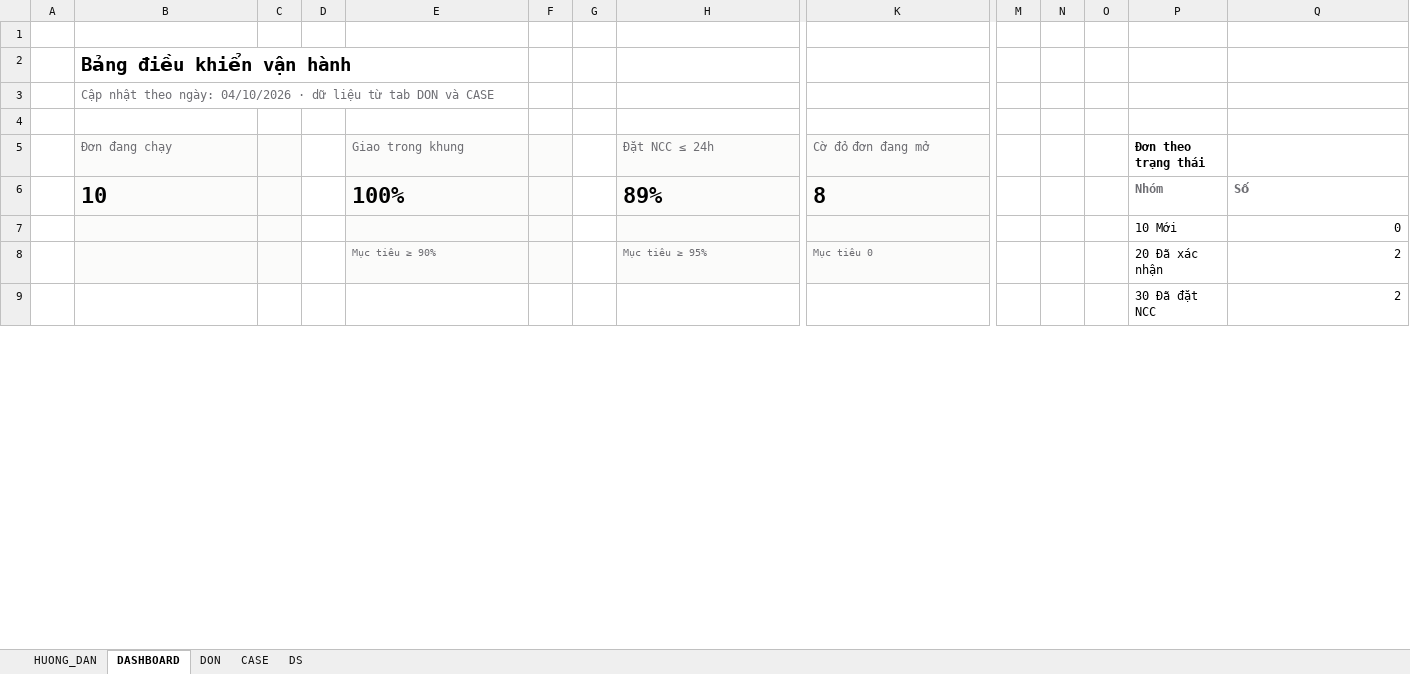
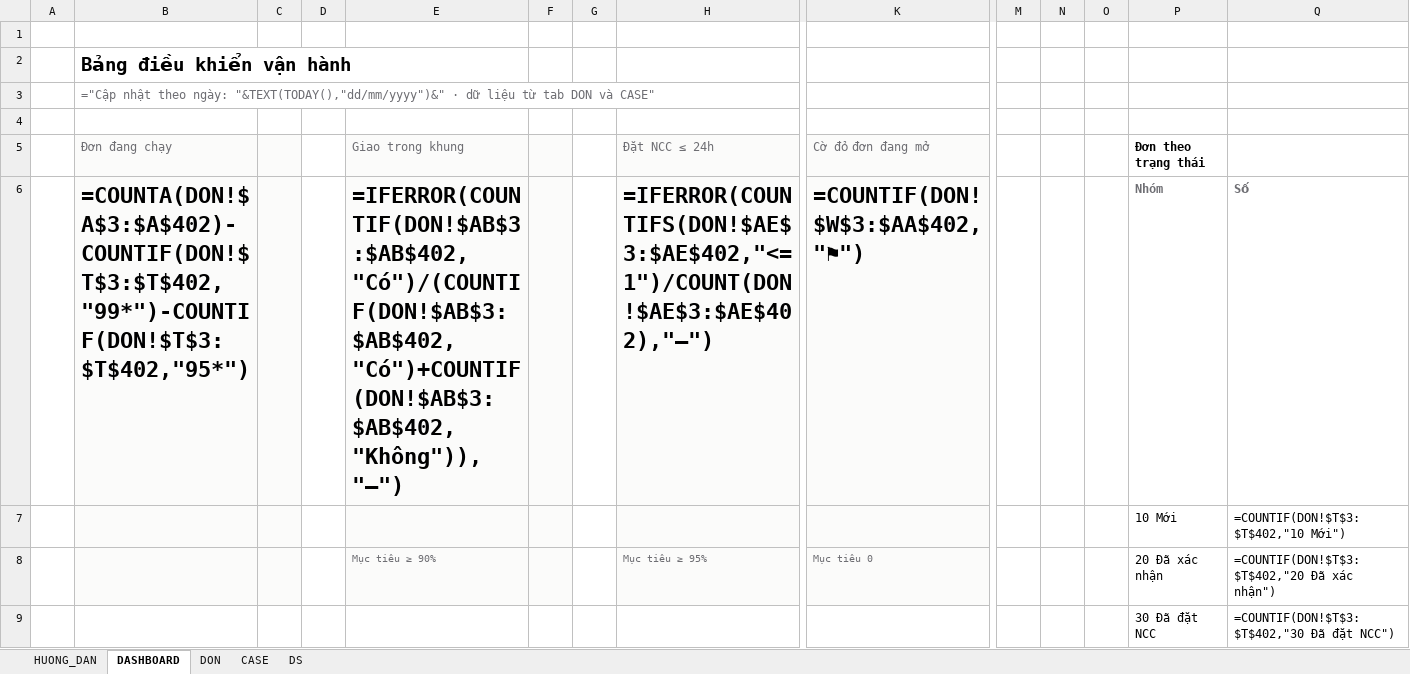
Before and after one commit to Doanngocmyy/brand-operating-handbook, an Excel workbook: templates/SOP-Tracker.xlsx, sheet DASHBOARD, drawn as a sheet; only a part is shown, gaps mark what is left out; values as stored, in another font and other column widths than the file's, no borders; formulas without a stored value are shown as written; charts and pictures not drawn; removed rows and columns are numbered as before the commit, all else as after; rows hold the shown columns only; the diff covers the shown part only; the diff names each change by its address in the sheet, - before the commit and + after, or states it on an @@ line.

```diff
--- a/templates/SOP-Tracker.xlsx (sheet DASHBOARD)
+++ b/templates/SOP-Tracker.xlsx (sheet DASHBOARD)
-B3 (Đơn đang chạy): Cập nhật theo ngày: 04/10/2026 · dữ liệu từ tab DON và CASE
+B3 (Đơn đang chạy): ="Cập nhật theo ngày: "&TEXT(TODAY(),"dd/mm/yyyy")&" · dữ liệu từ tab DON và CASE"
-row 6:  | 10 |  |  | 100% |  |  | 89% | 8 |  |  |  | Nhóm | Số
+row 6:  | =COUNTA(DON!$A$3:$A$402)-COUNTIF(DON!$T$3:$T$402,"99*")-COUNTIF(DON!$T$3:$T$402,"95*") |  |  | =IFERROR(COUNTIF(DON!$AB$3:$AB$402,"Có")/(COUNTIF(DON!$AB$3:$AB$402,"Có")+COUNTIF(DON!$AB$3:$AB$402,"Không")),"–") |  |  | =IFERROR(COUNTIFS(DON!$AE$3:$AE$402,"<=1")/COUNT(DON!$AE$3:$AE$402),"–") | =COUNTIF(DON!$W$3:$AA$402,"⚑") |  |  |  | Nhóm | Số
-Q7: 0
+Q7: =COUNTIF(DON!$T$3:$T$402,"10 Mới")
-Q8: 2
+Q8: =COUNTIF(DON!$T$3:$T$402,"20 Đã xác nhận")
-Q9: 2
+Q9: =COUNTIF(DON!$T$3:$T$402,"30 Đã đặt NCC")
```
Also changed, not shown: 1 added row, 1 removed row and 36 edited cells elsewhere in this sheet, sheet DON, sheet CASE, charts or pictures, 3 other files.
